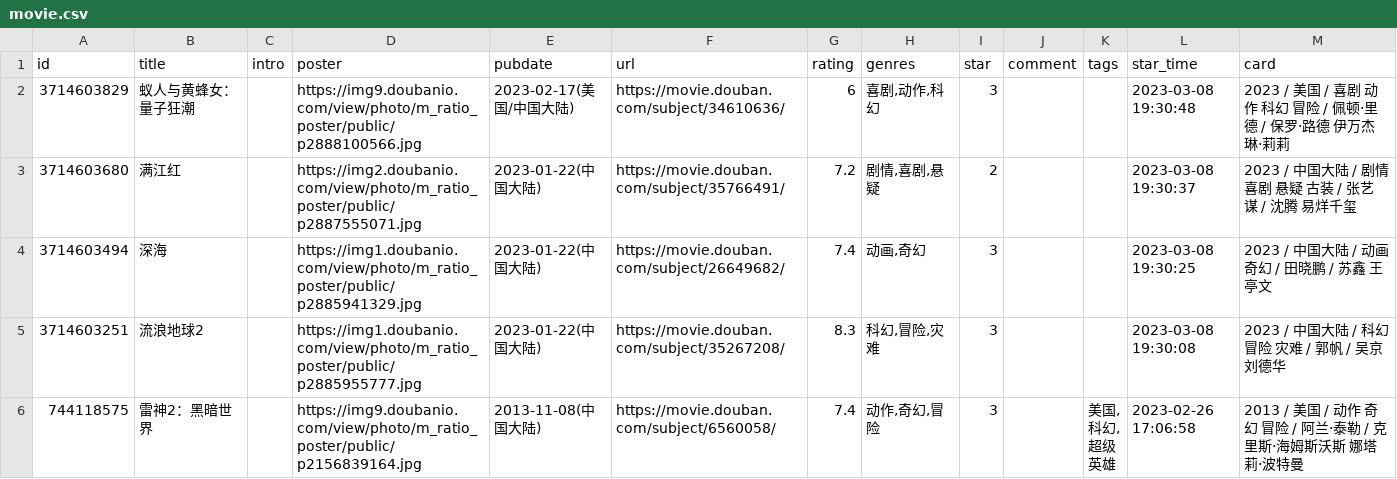
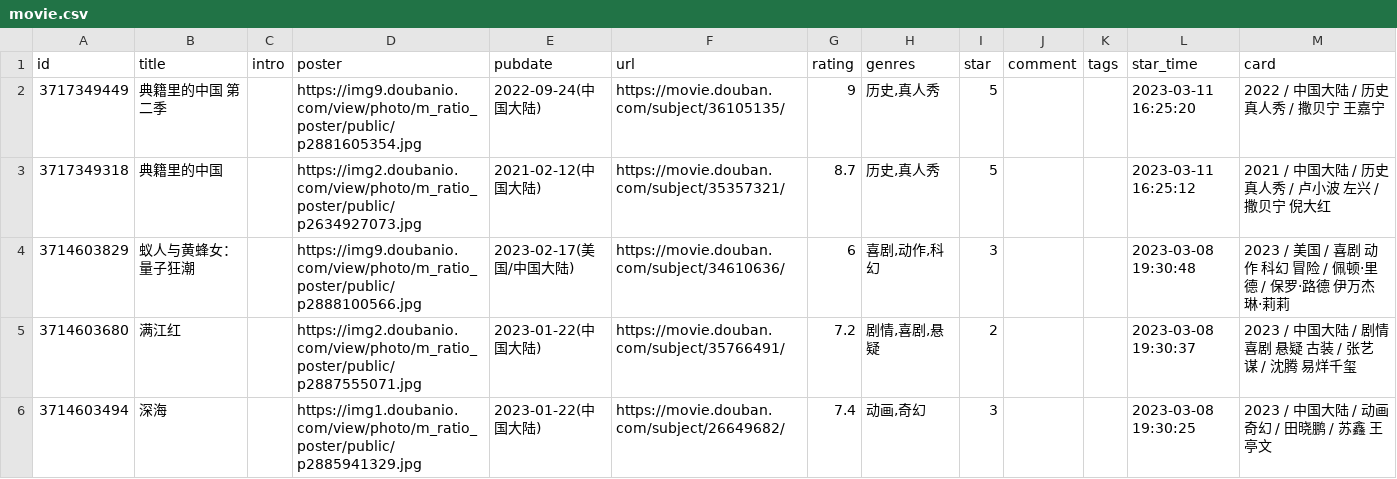
Before and after one commit to moxv/moxv, a CSV file: data/douban1/movie.csv, drawn as a sheet; only a part is shown; the shorter side is filled out with more unchanged rows.

Commit message:
chore: update douban data

```diff
--- a/data/douban1/movie.csv
+++ b/data/douban1/movie.csv
@@ -1,2 +1,4 @@
 id,title,intro,poster,pubdate,url,rating,genres,star,comment,tags,star_time,card
+3717349449,典籍里的中国 第二季,,https://img9.doubanio.com/view/photo/m_ratio_poster/public/p2881605354.jpg,2022-09-24(中国大陆),https://movie.douban.com/subject/36105135/,9,"历史,真人秀",5,,,2023-03-11 16:25:20,2022 / 中国大陆 / 历史 真人秀 / 撒贝宁 王嘉宁
+3717349318,典籍里的中国,,https://img2.doubanio.com/view/photo/m_ratio_poster/public/p2634927073.jpg,2021-02-12(中国大陆),https://movie.douban.com/subject/35357321/,8.7,"历史,真人秀",5,,,2023-03-11 16:25:12,2021 / 中国大陆 / 历史 真人秀 / 卢小波 左兴 / 撒贝宁 倪大红
 3714603829,蚁人与黄蜂女：量子狂潮,,https://img9.doubanio.com/view/photo/m_ratio_poster/public/p2888100566.jpg,2023-02-17(美国/中国大陆),https://movie.douban.com/subject/34610636/,6,"喜剧,动作,科幻",3,,,2023-03-08 19:30:48,2023 / 美国 / 喜剧 动作 科幻 冒险 / 佩顿·里德 / 保罗·路德 伊万杰琳·莉莉
```
